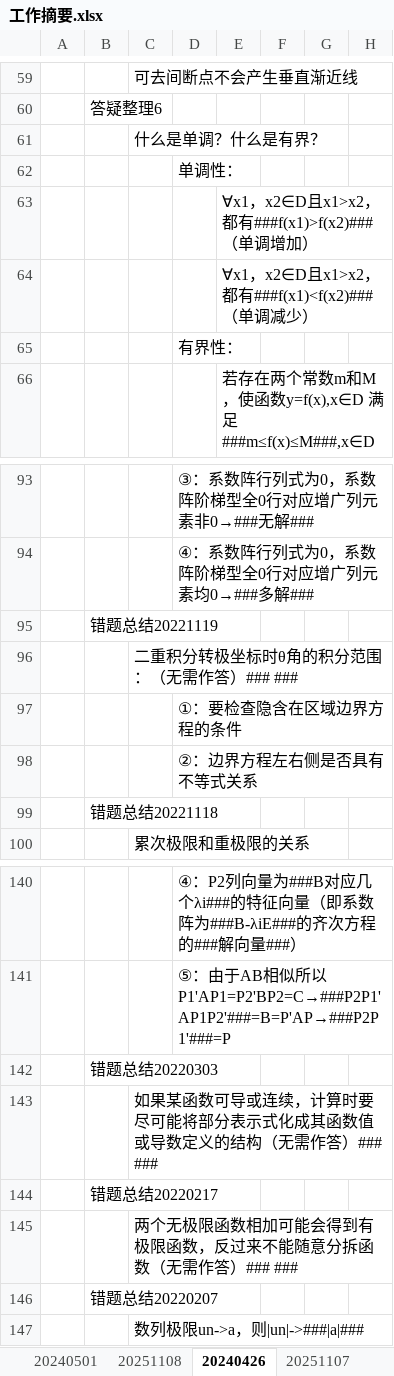
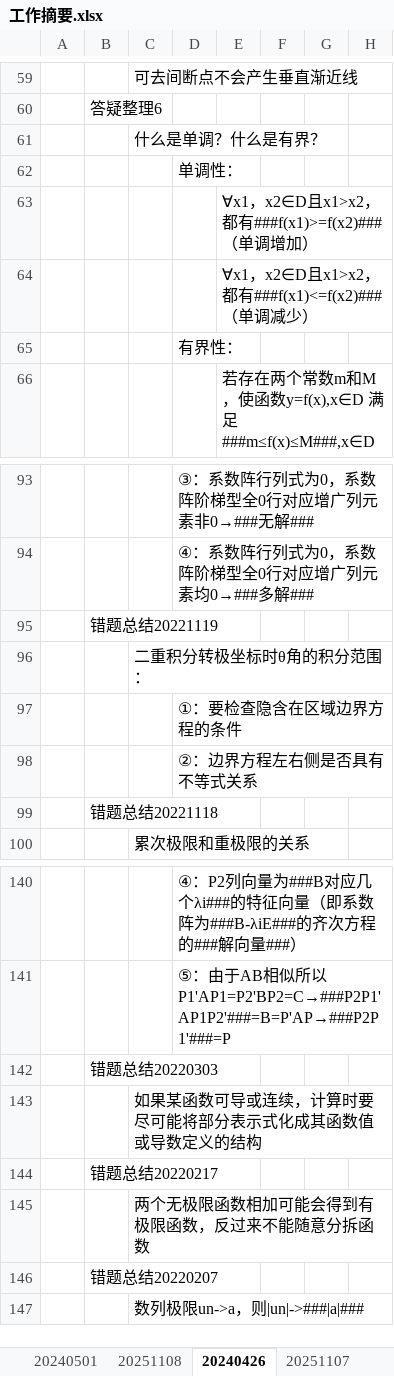
Before and after one commit to AlucardNosferatu/NPEE, an Excel workbook: Note/工作摘要.xlsx, sheet 20240426, drawn as a sheet; only a part is shown, gaps mark what is left out; values as stored, in another font and other column widths than the file's, no borders; the diff names each change by its address in the sheet, - before the commit and + after, or states it on an @@ line.

```diff
--- a/Note/工作摘要.xlsx (sheet 20240426)
+++ b/Note/工作摘要.xlsx (sheet 20240426)
-E63: ∀x1，x2∈D且x1>x2，都有###f(x1)>f(x2)###（单调增加）
+E63: ∀x1，x2∈D且x1>x2，都有###f(x1)>=f(x2)###（单调增加）
-E64: ∀x1，x2∈D且x1>x2，都有###f(x1)<f(x2)###（单调减少）
+E64: ∀x1，x2∈D且x1>x2，都有###f(x1)<=f(x2)###（单调减少）
-C96: 二重积分转极坐标时θ角的积分范围：（无需作答）### ###
+C96: 二重积分转极坐标时θ角的积分范围：
-C143: 如果某函数可导或连续，计算时要尽可能将部分表示式化成其函数值或导数定义的结构（无需作答）### ###
+C143: 如果某函数可导或连续，计算时要尽可能将部分表示式化成其函数值或导数定义的结构
-C145: 两个无极限函数相加可能会得到有极限函数，反过来不能随意分拆函数（无需作答）### ###
+C145: 两个无极限函数相加可能会得到有极限函数，反过来不能随意分拆函数
```
Also changed, not shown: sheet 20251108, sheet 20251107, sheet 20251113, sheet 20251112, sheet 20250619, sheet 20240323, 6 more sheets, 1 other file.
